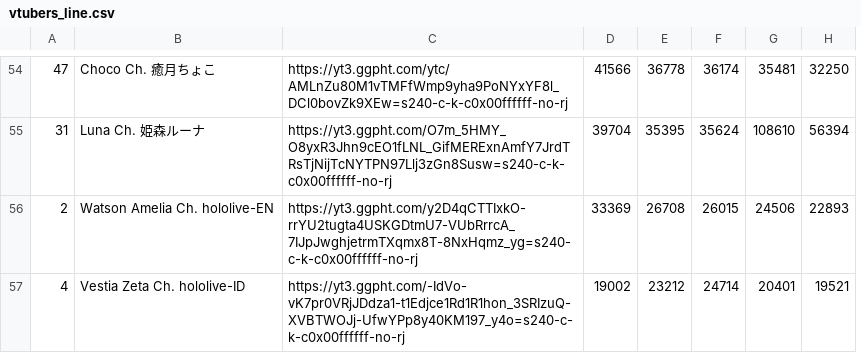
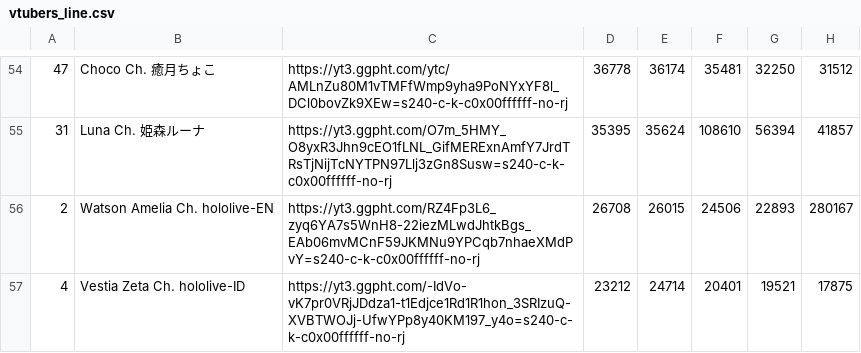
Before and after one commit to gift-li/holosongranker, a CSV file: datas/csv/race_chart/vtubers_line.csv, drawn as a sheet; only a part is shown, gaps mark what is left out; removed rows and columns are numbered as before the commit, all else as after; the diff covers the shown part only; the diff names each change by its address in the sheet, - before the commit and + after, or states it on an @@ line.

```diff
--- a/datas/csv/race_chart/vtubers_line.csv
+++ b/datas/csv/race_chart/vtubers_line.csv
-column D, rows 54-57: 41566 | 39704 | 33369 | 19002
+column H, rows 54-57: 31512 | 41857 | 280167 | 17875
-C56: https://yt3.ggpht.com/y2D4qCTTIxkO-rrYU2tugta4USKGDtmU7-VUbRrrcA_7IJpJwghjetrmTXqmx8T-8NxHqmz_yg=s240-c-k-c0x00ffffff-no-rj
+C56: https://yt3.ggpht.com/RZ4Fp3L6_zyq6YA7s5WnH8-22iezMLwdJhtkBgs_EAb06mvMCnF59JKMNu9YPCqb7nhaeXMdPvY=s240-c-k-c0x00ffffff-no-rj
```
Also changed, not shown: 1 added row, 1 removed row and 23 moved rows elsewhere in this file, datas/csv/race_chart/songs_bar.csv, datas/csv/race_chart/songs_line.csv, 6 other files.
